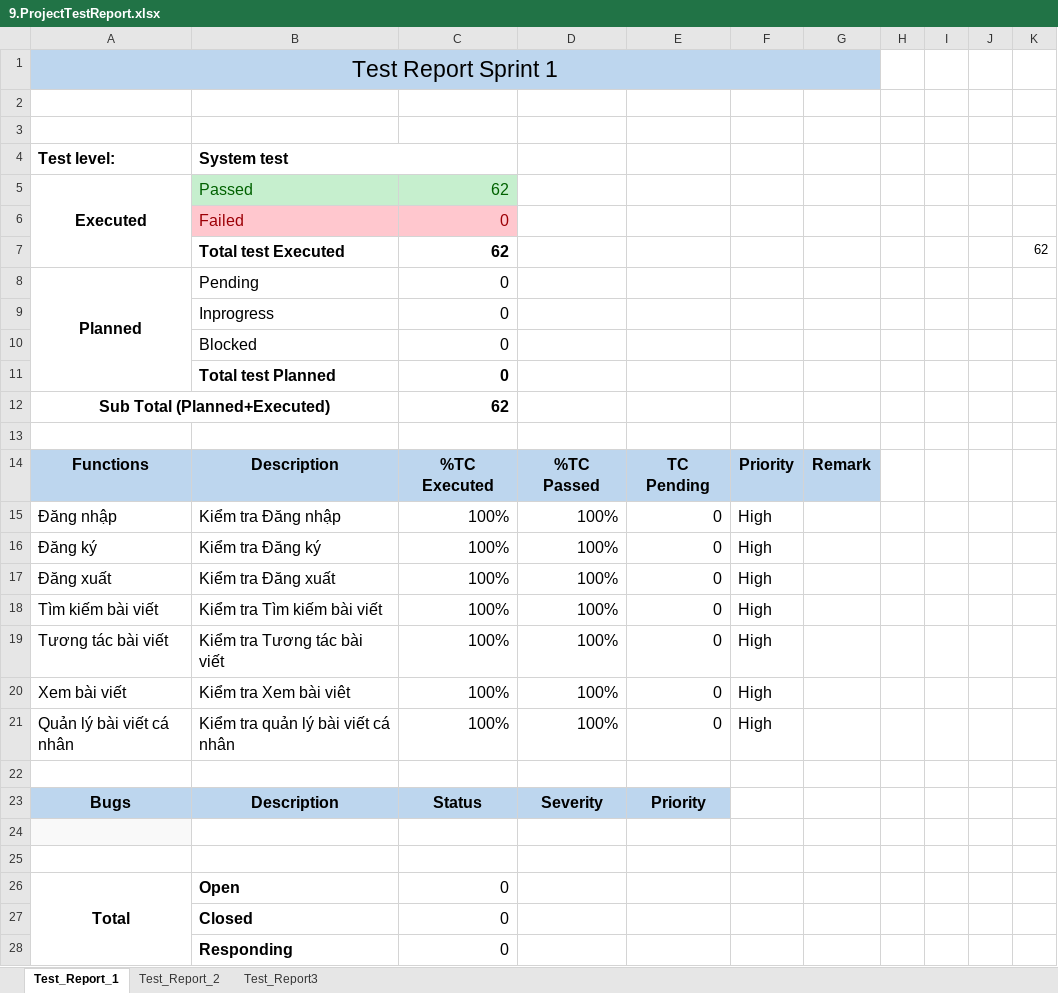
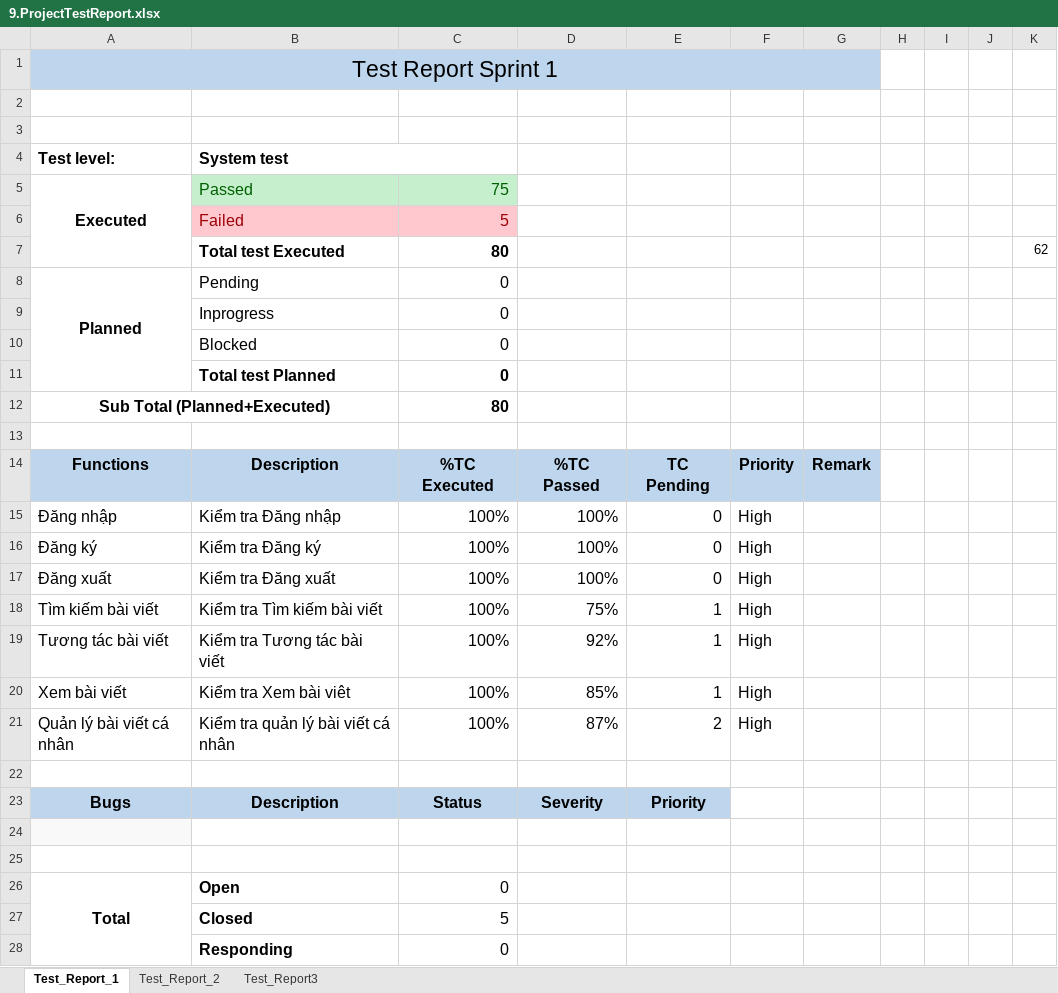
Before and after one commit to Khoa-CNTT/XDDDCSKT1484, an Excel workbook: Document/9.ProjectTestReport.xlsx, sheet Test_Report_1, drawn as a sheet; values as stored, in another font and other column widths than the file's, no borders; the diff names each change by its address in the sheet, - before the commit and + after, or states it on an @@ line.

```diff
--- a/Document/9.ProjectTestReport.xlsx (sheet Test_Report_1)
+++ b/Document/9.ProjectTestReport.xlsx (sheet Test_Report_1)
-C5: 62
+C5: 75
-C6: 0
+C6: 5
-C7: 62
+C7: 80
-C12: 62
+C12: 80
-D18: 100%
+D18: 75%
-E18:E20: 0
+E18:E20: 1
-D19: 100%
+D19: 92%
-D20: 100%
+D20: 85%
-D21: 100%
+D21: 87%
-E21: 0
+E21: 2
-C27: 0
+C27: 5
```
Also changed, not shown: sheet Test_Report_2, sheet Test_Report3, Document/8.3.ProjectTestCaseSprint3.xlsx, 26 other files.
